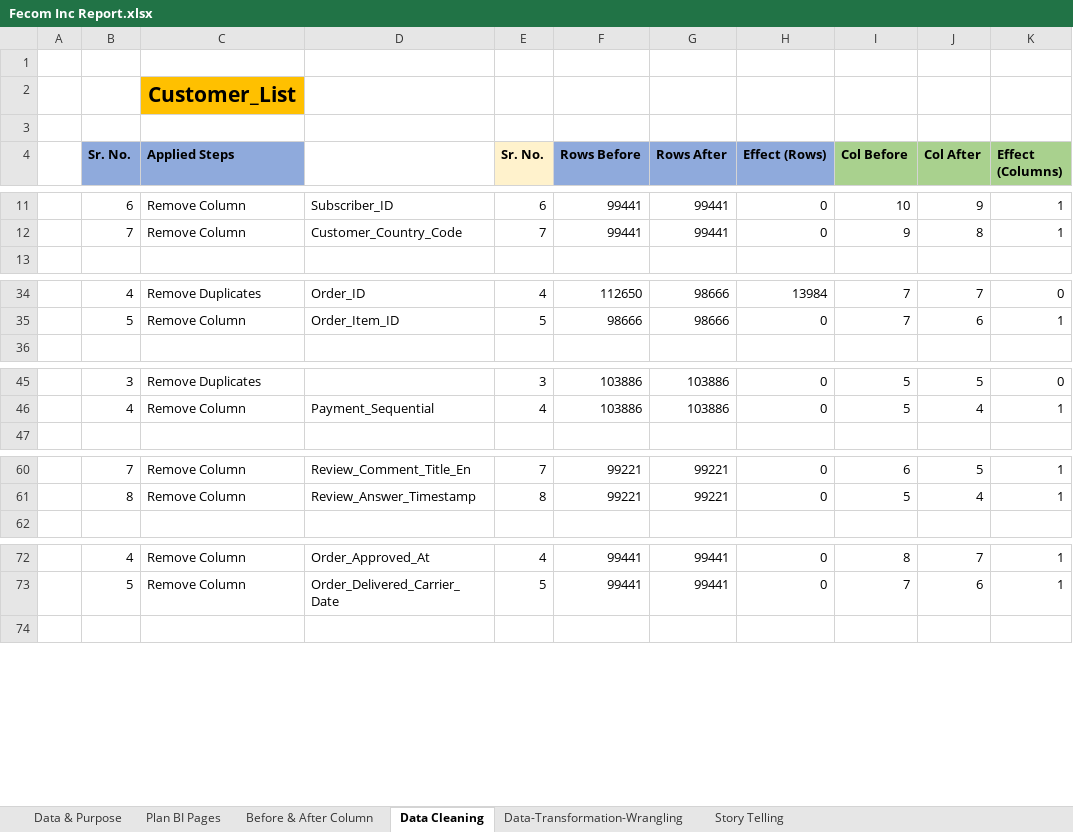
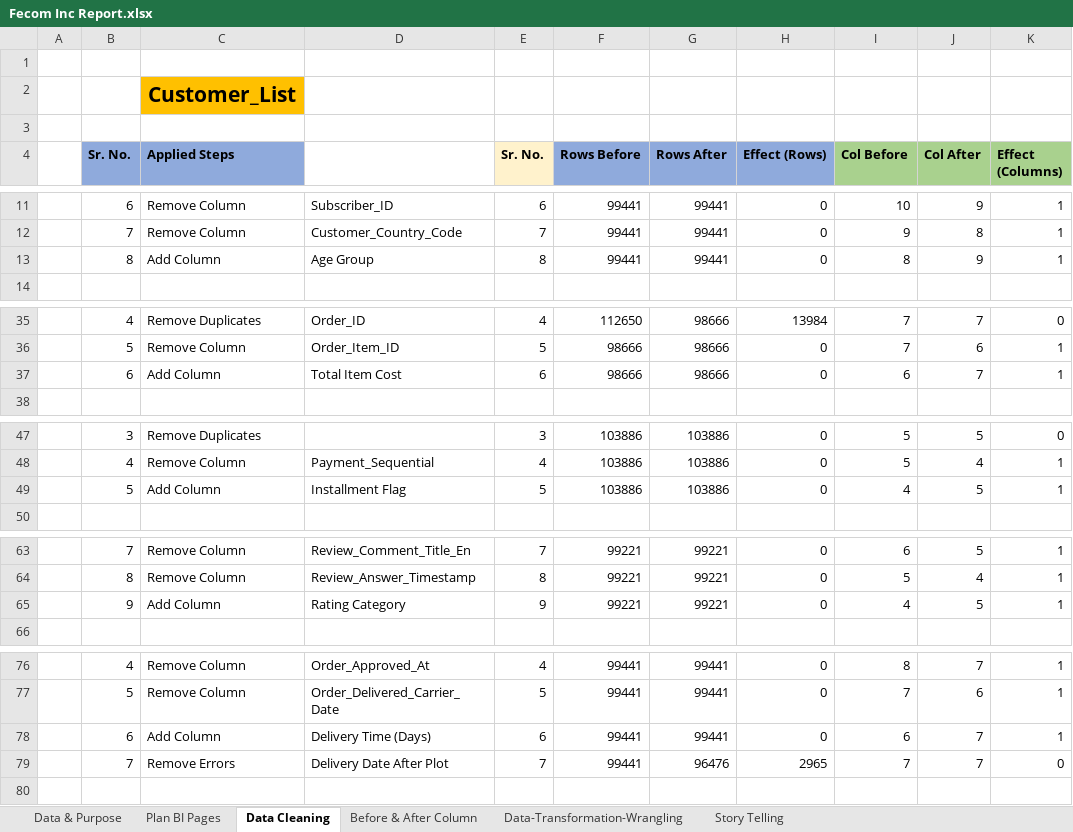
Before and after one commit to prafullwahatule/BI-Fecom-Inc-Report, an Excel workbook: Report/Fecom Inc Report.xlsx, sheet Data Cleaning, drawn as a sheet; only a part is shown, gaps mark what is left out; values as stored, in another font and other column widths than the file's, no borders; the diff covers the shown part only; the diff names each change by its address in the sheet, - before the commit and + after, or states it on an @@ line.

Commit message:
Add Some Additonal Column

```diff
--- a/Report/Fecom Inc Report.xlsx (sheet Data Cleaning)
+++ b/Report/Fecom Inc Report.xlsx (sheet Data Cleaning)
@@ sheet tab order changed: Data & Purpose | Plan BI Pages | Data Cleaning | Before & After Column | Data-Transformation-Wrangling | Story Telling @@
+row 13:  | 8 | Add Column | Age Group | 8 | 99441 | 99441 | 0 | 8 | 9 | 1
+row 37:  | 6 | Add Column | Total Item Cost | 6 | 98666 | 98666 | 0 | 6 | 7 | 1
+row 49:  | 5 | Add Column | Installment Flag | 5 | 103886 | 103886 | 0 | 4 | 5 | 1
+row 65:  | 9 | Add Column | Rating Category | 9 | 99221 | 99221 | 0 | 4 | 5 | 1
+row 78:  | 6 | Add Column | Delivery Time (Days) | 6 | 99441 | 99441 | 0 | 6 | 7 | 1
+row 79:  | 7 | Remove Errors | Delivery Date After Plot | 7 | 99441 | 96476 | 2965 | 7 | 7 | 0
```
Also changed, not shown: 1 added row elsewhere in this sheet, sheet Data-Transformation-Wrangling, sheet Plan BI Pages, sheet Before & After Column, formulas that keep their value, 2 other files.
